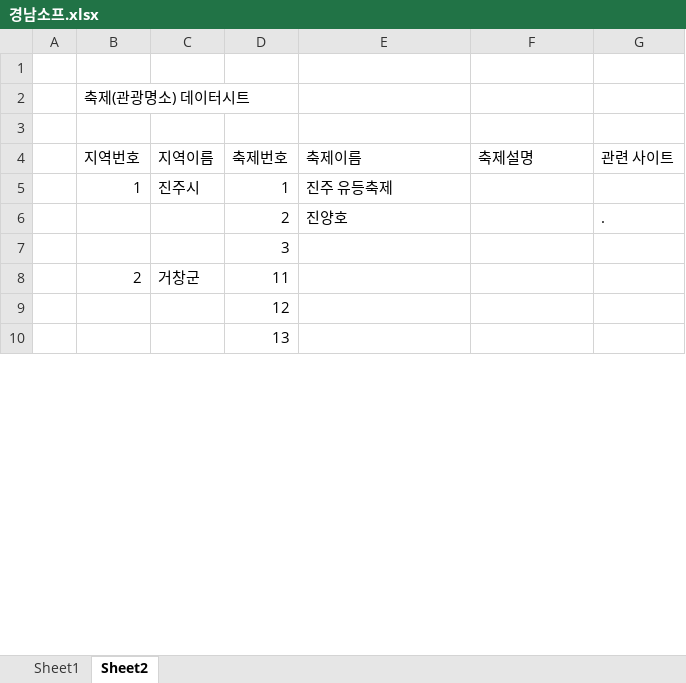
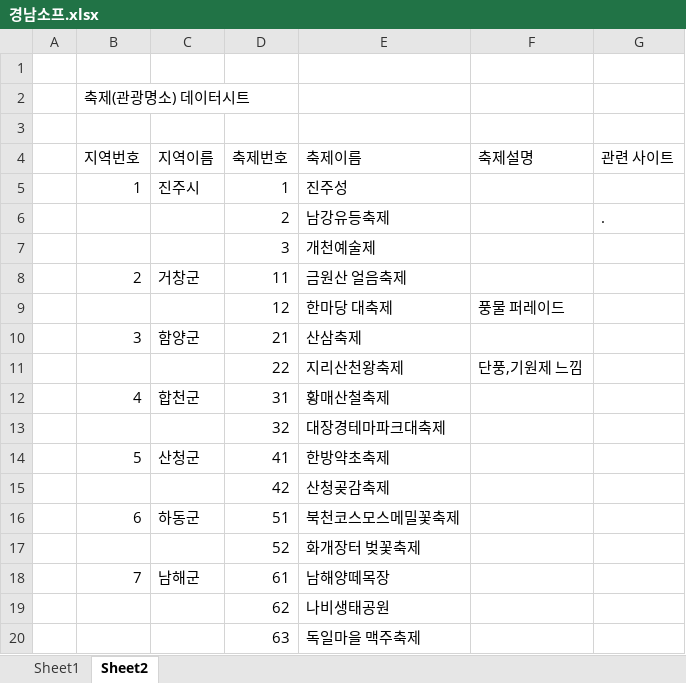
Before and after one commit to minjjait/GNGather, an Excel workbook: 경남소프.xlsx, sheet Sheet2, drawn as a sheet; only a part is shown; values as stored, in another font and other column widths than the file's, no borders; removed rows and columns are numbered as before the commit, all else as after; the diff covers the shown part only; the diff names each change by its address in the sheet, - before the commit and + after, or states it on an @@ line.

Commit message:
Update 경남소프.xlsx

```diff
--- a/경남소프.xlsx (sheet Sheet2)
+++ b/경남소프.xlsx (sheet Sheet2)
-E5 (축제이름): 진주 유등축제
+E5 (축제이름): 진주성
-E6 (축제이름): 진양호
+E6 (축제이름): 남강유등축제
-E7 (축제이름): (empty)
+E7 (축제이름): 개천예술제
-E8 (축제이름): (empty)
+E8 (축제이름): 금원산 얼음축제
-row 9:  |  |  | 12
-row 10:  |  |  | 13
+row 9:  |  |  | 12 | 한마당 대축제 | 풍물 퍼레이드
+row 10:  | 3 | 함양군 | 21 | 산삼축제
+row 11:  |  |  | 22 | 지리산천왕축제 | 단풍,기원제 느낌
+row 12:  | 4 | 합천군 | 31 | 황매산철축제
+row 13:  |  |  | 32 | 대장경테마파크대축제
+row 14:  | 5 | 산청군 | 41 | 한방약초축제
+row 15:  |  |  | 42 | 산청곶감축제
+row 16:  | 6 | 하동군 | 51 | 북천코스모스메밀꽃축제
+row 17:  |  |  | 52 | 화개장터 벚꽃축제
+row 18:  | 7 | 남해군 | 61 | 남해양떼목장
+row 19:  |  |  | 62 | 나비생태공원
+row 20:  |  |  | 63 | 독일마을 맥주축제
```
Also changed, not shown: 23 added rows and 3 edited cells elsewhere in this sheet, sheet Sheet1.
